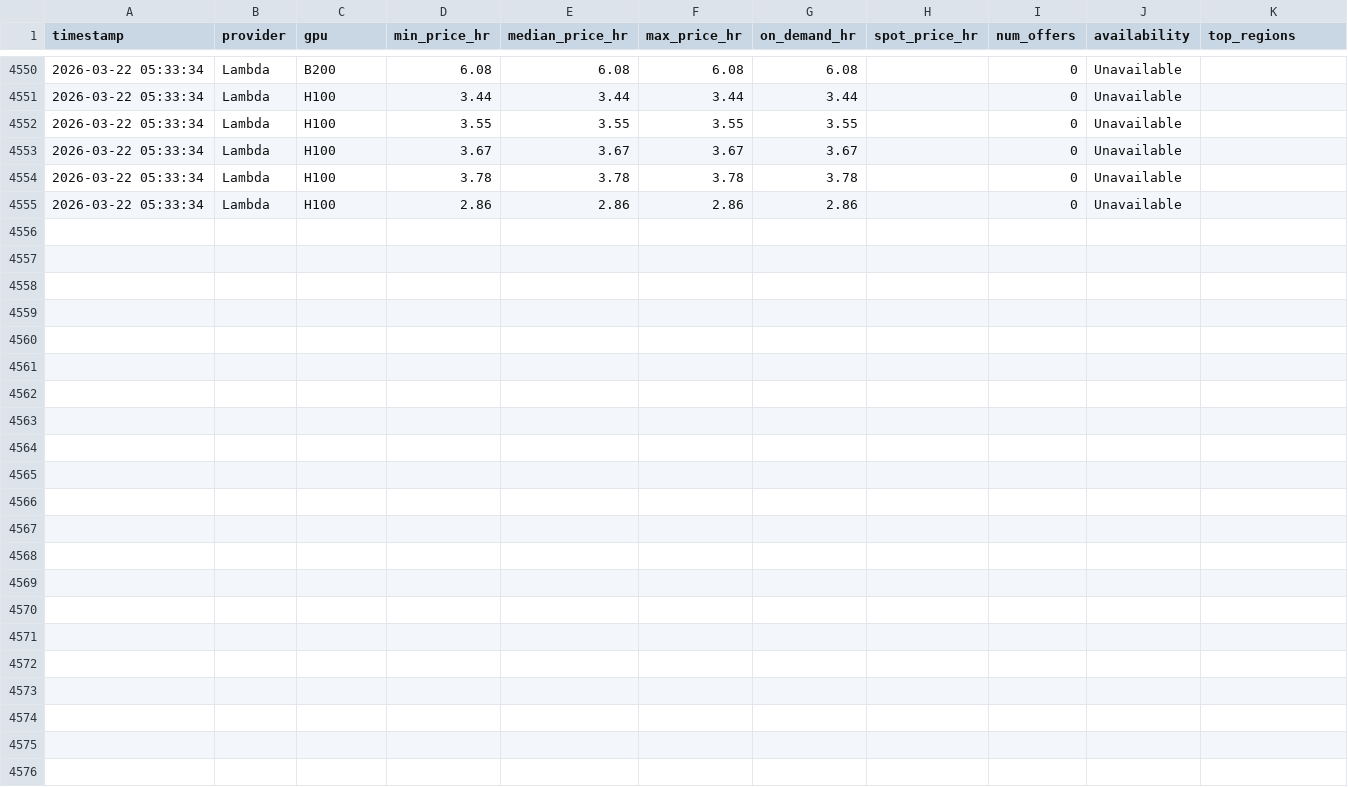
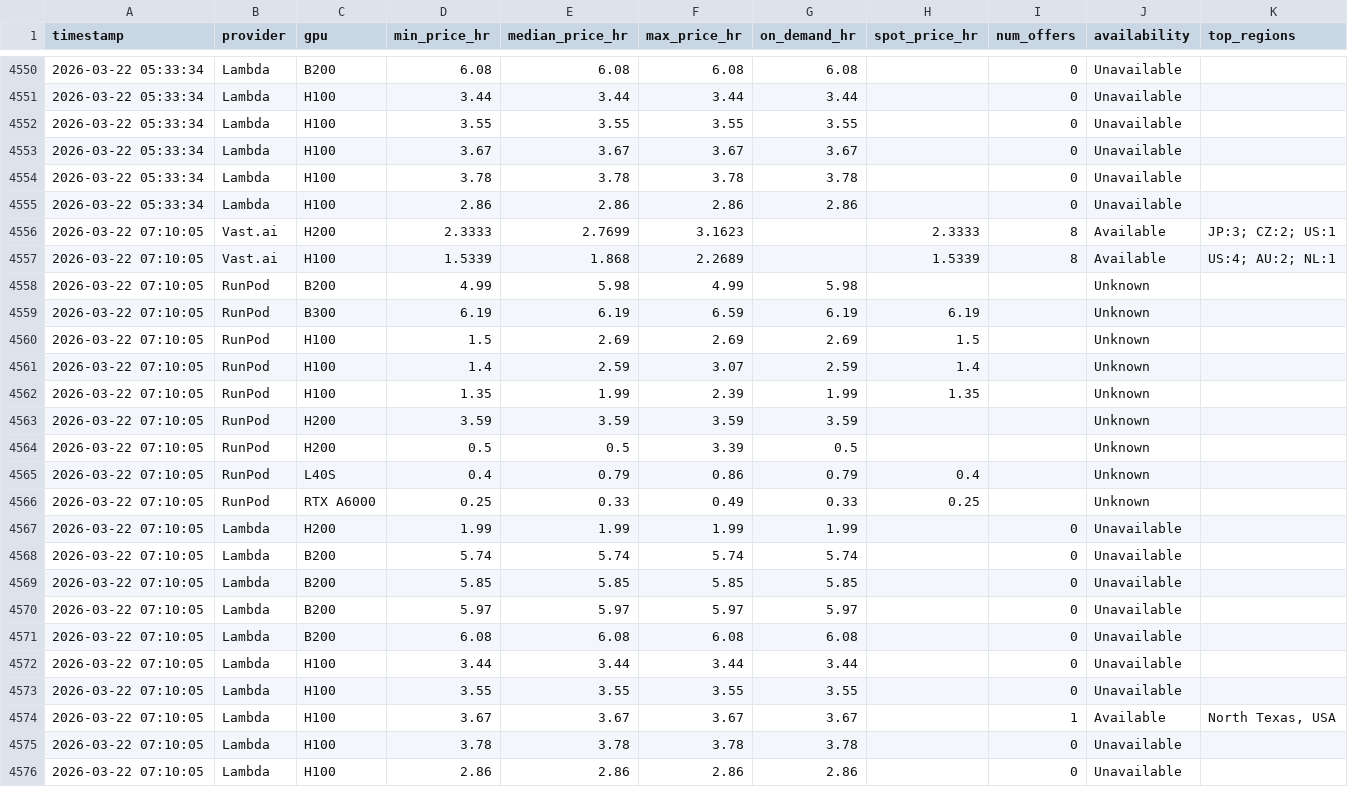
Before and after one commit to nixj9/gpu-market-intel, a CSV file: data/gpu_pricing.csv, drawn as a sheet; only a part is shown, gaps mark what is left out.

Commit message:
📊 data: 2026-03-22 07:10 UTC

```diff
--- a/data/gpu_pricing.csv
+++ b/data/gpu_pricing.csv
@@ -4555 +4555,22 @@ timestamp,provider,gpu,min_price_hr,median_price_hr,max_price_hr,on_demand_hr,sp
 2026-03-22 05:33:34,Lambda,H100,2.86,2.86,2.86,2.86,,0,Unavailable,
+2026-03-22 07:10:05,Vast.ai,H200,2.3333,2.7699,3.1623,,2.3333,8,Available,JP:3; CZ:2; US:1
+2026-03-22 07:10:05,Vast.ai,H100,1.5339,1.868,2.2689,,1.5339,8,Available,US:4; AU:2; NL:1
+2026-03-22 07:10:05,RunPod,B200,4.99,5.98,4.99,5.98,,,Unknown,
+2026-03-22 07:10:05,RunPod,B300,6.19,6.19,6.59,6.19,6.19,,Unknown,
+2026-03-22 07:10:05,RunPod,H100,1.5,2.69,2.69,2.69,1.5,,Unknown,
+2026-03-22 07:10:05,RunPod,H100,1.4,2.59,3.07,2.59,1.4,,Unknown,
+2026-03-22 07:10:05,RunPod,H100,1.35,1.99,2.39,1.99,1.35,,Unknown,
+2026-03-22 07:10:05,RunPod,H200,3.59,3.59,3.59,3.59,,,Unknown,
+2026-03-22 07:10:05,RunPod,H200,0.5,0.5,3.39,0.5,,,Unknown,
+2026-03-22 07:10:05,RunPod,L40S,0.4,0.79,0.86,0.79,0.4,,Unknown,
+2026-03-22 07:10:05,RunPod,RTX A6000,0.25,0.33,0.49,0.33,0.25,,Unknown,
+2026-03-22 07:10:05,Lambda,H200,1.99,1.99,1.99,1.99,,0,Unavailable,
+2026-03-22 07:10:05,Lambda,B200,5.74,5.74,5.74,5.74,,0,Unavailable,
+2026-03-22 07:10:05,Lambda,B200,5.85,5.85,5.85,5.85,,0,Unavailable,
+2026-03-22 07:10:05,Lambda,B200,5.97,5.97,5.97,5.97,,0,Unavailable,
+2026-03-22 07:10:05,Lambda,B200,6.08,6.08,6.08,6.08,,0,Unavailable,
+2026-03-22 07:10:05,Lambda,H100,3.44,3.44,3.44,3.44,,0,Unavailable,
+2026-03-22 07:10:05,Lambda,H100,3.55,3.55,3.55,3.55,,0,Unavailable,
+2026-03-22 07:10:05,Lambda,H100,3.67,3.67,3.67,3.67,,1,Available,"North Texas, USA"
+2026-03-22 07:10:05,Lambda,H100,3.78,3.78,3.78,3.78,,0,Unavailable,
+2026-03-22 07:10:05,Lambda,H100,2.86,2.86,2.86,2.86,,0,Unavailable,
```
